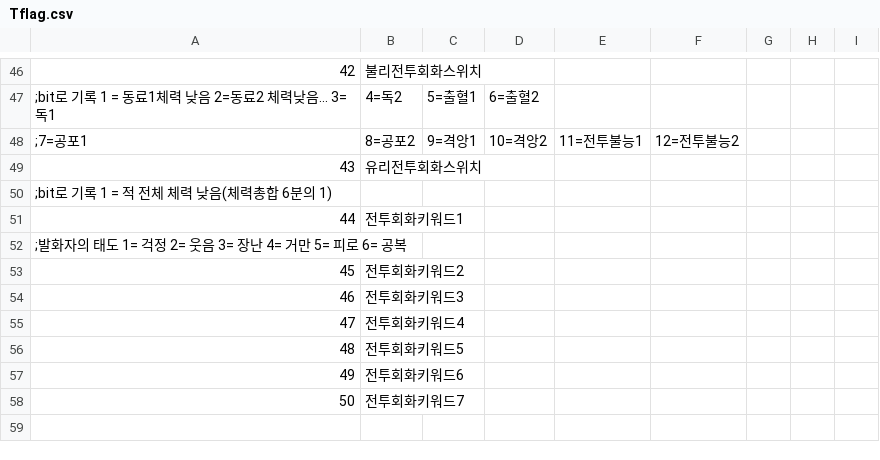
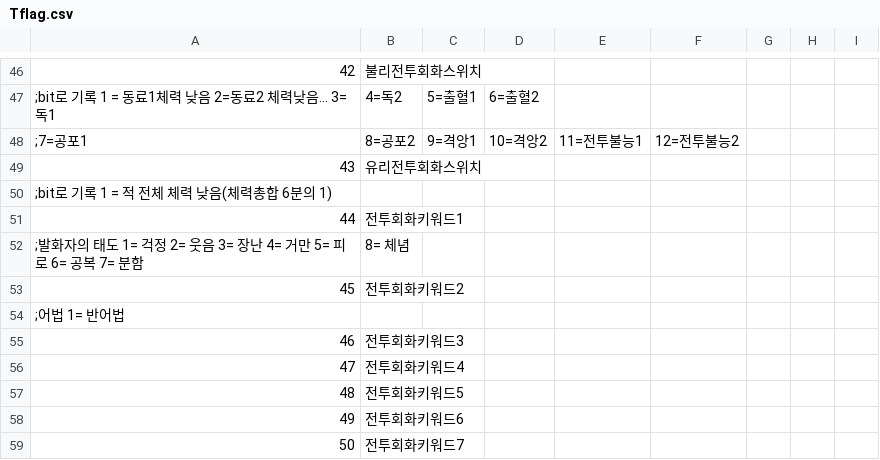
Before and after one commit to cyborgjcz/erachupa, a CSV file: CSV/Tflag.csv, drawn as a sheet; only a part is shown, gaps mark what is left out; addresses are those after the commit; the diff names each change by its address in the sheet, - before the commit and + after, or states it on an @@ line.

```diff
--- a/CSV/Tflag.csv
+++ b/CSV/Tflag.csv
+row 52: ;발화자의 태도 1= 걱정 2= 웃음 3= 장난 4= 거만 5= 피로 6= 공복 7= 분함 | 8= 체념
@@ column A renumbered in row 54 @@
```
Also changed, not shown: 8 other files.
